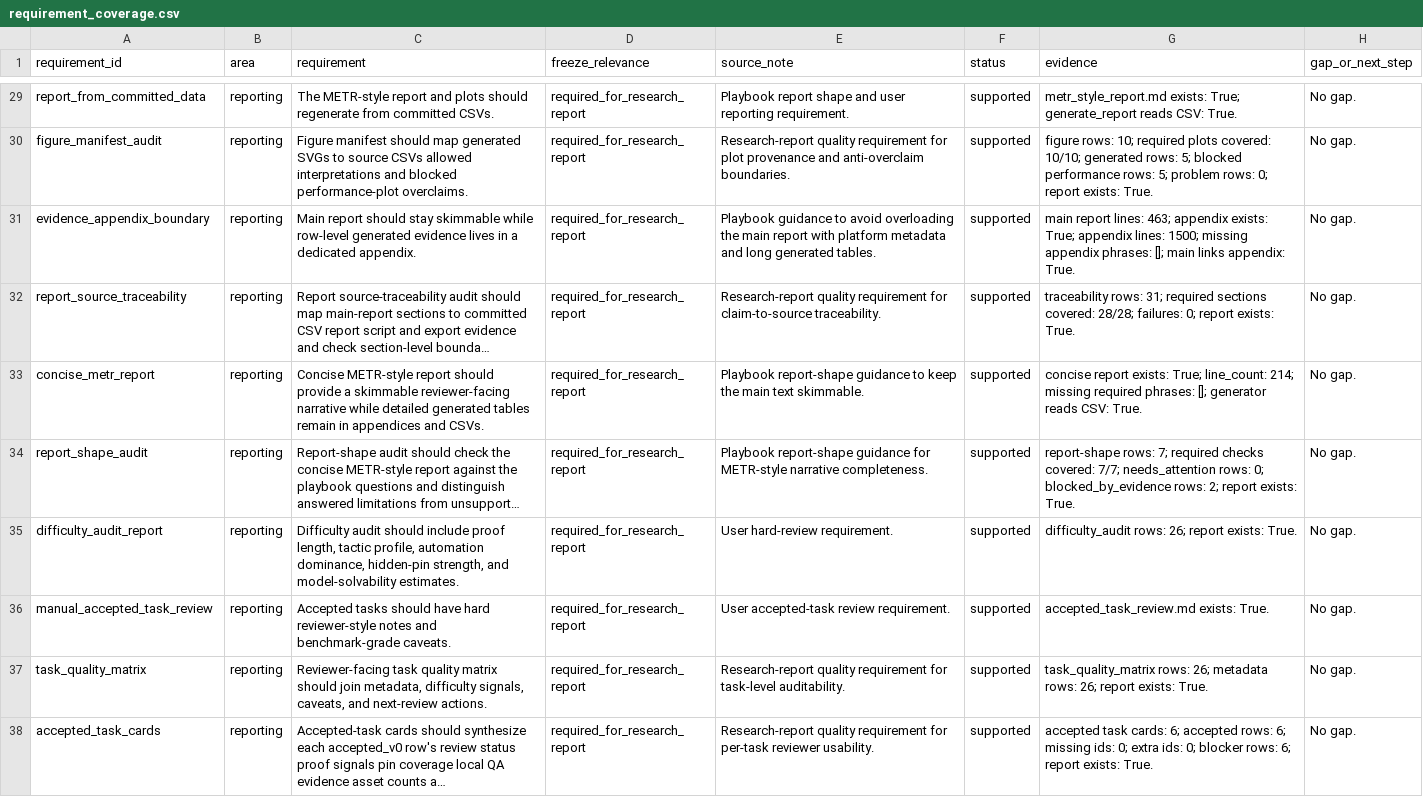
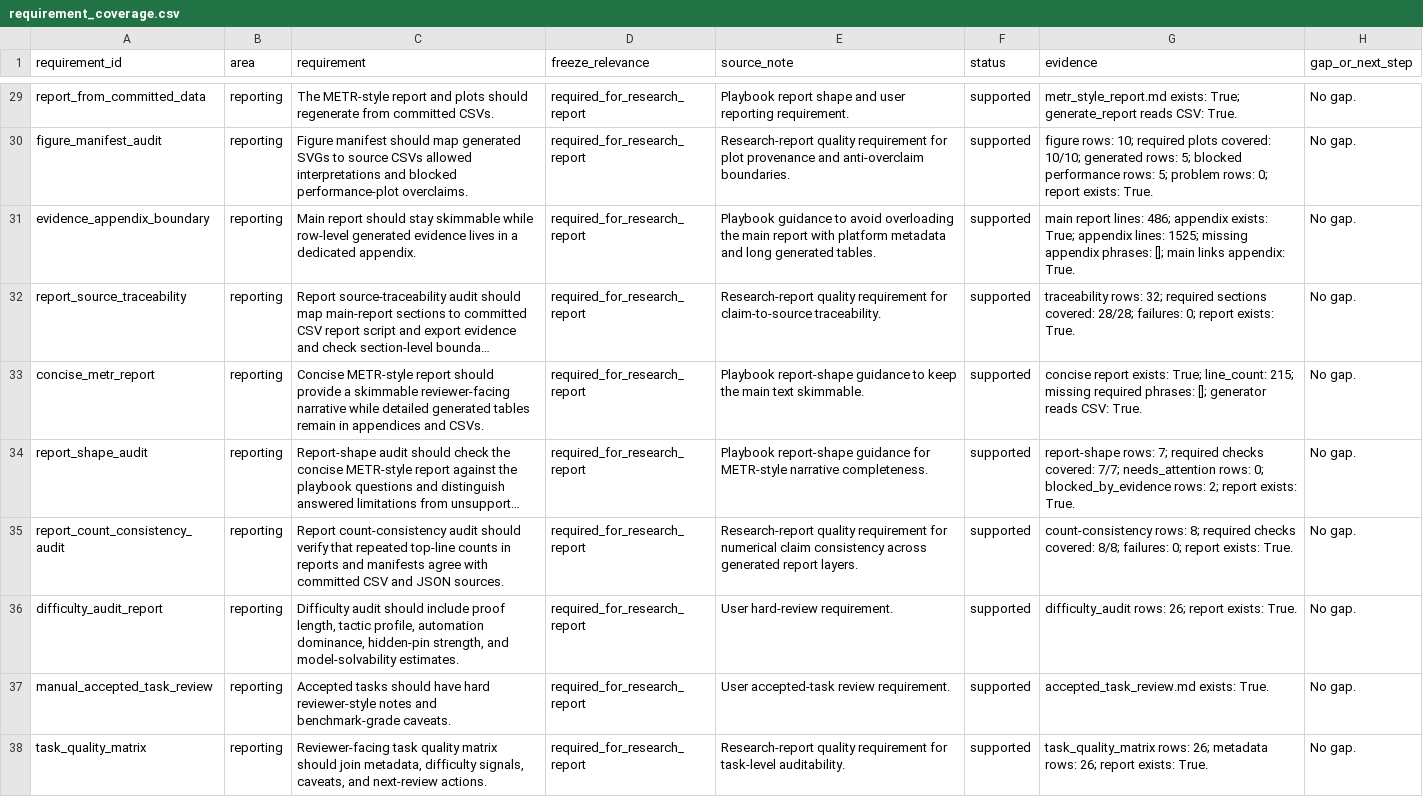
Before and after one commit to sebastian-griego/lean-time-horizon, a CSV file: data/requirement_coverage.csv, drawn as a sheet; only a part is shown, gaps mark what is left out; the shorter side is filled out with more unchanged rows; long unchanged cells end in …; the diff names each change by its address in the sheet, - before the commit and + after, or states it on an @@ line.

```diff
--- a/data/requirement_coverage.csv
+++ b/data/requirement_coverage.csv
-G31 (evidence): …report lines: 463; appendix exists: True; appendix lines: 1500; missing appendix…
+G31 (evidence): …report lines: 486; appendix exists: True; appendix lines: 1525; missing appendix…
-G32 (evidence): traceability rows: 31; required sections…
+G32 (evidence): traceability rows: 32; required sections…
-G33 (evidence): …True; line_count: 214; missing required…
+G33 (evidence): …True; line_count: 215; missing required…
+row 35: report_count_consistency_audit | reporting | Report count-consistency audit should verify that repeated top-line counts in reports and manifests agree with committed CSV and JSON sources. | required_for_research_report | Research-report quality requirement for numerical claim consistency across generated report layers. | supported | count-consistency rows: 8; required checks covered: 8/8; failures: 0; report exists: True. | No gap.
```
Also changed, not shown: data/benchmark_requirements.csv, data/claim_evidence_audit.csv, 29 other files.
